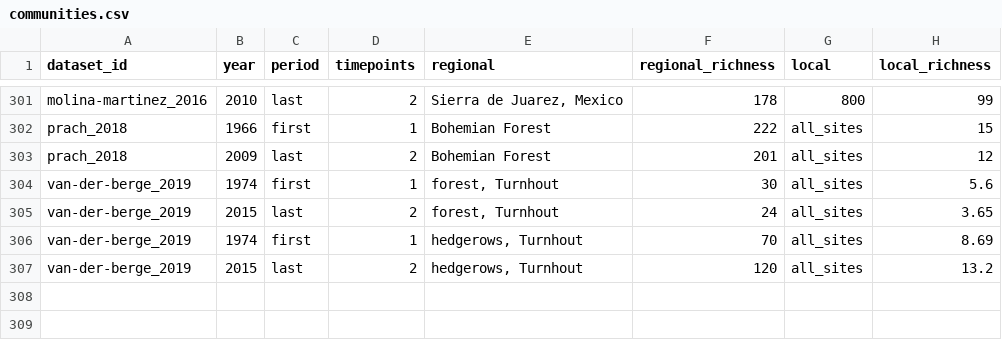
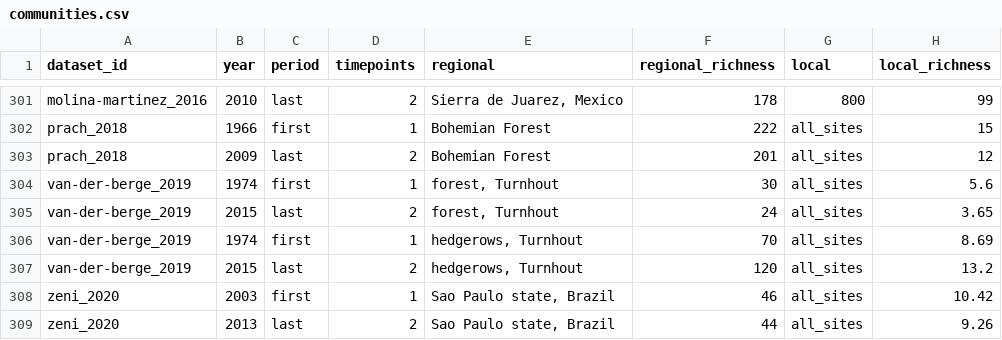
Before and after one commit to chase-lab/homogenisation-richness, a CSV file: data/communities.csv, drawn as a sheet; only a part is shown, gaps mark what is left out.

```diff
--- a/data/communities.csv
+++ b/data/communities.csv
@@ -307 +307,3 @@ van-der-berge_2019,1974,first,1,"hedgerows, Turnhout",70,all_sites,8.69
 van-der-berge_2019,2015,last,2,"hedgerows, Turnhout",120,all_sites,13.2
+zeni_2020,2003,first,1,"Sao Paulo state, Brazil",46,all_sites,10.42
+zeni_2020,2013,last,2,"Sao Paulo state, Brazil",44,all_sites,9.26
```
Also changed, not shown: data/metadata.csv, data/wrangled data/becker-scarpitta_2017a/becker-scarpitta_2017a_metadata.csv, 27 other files.
